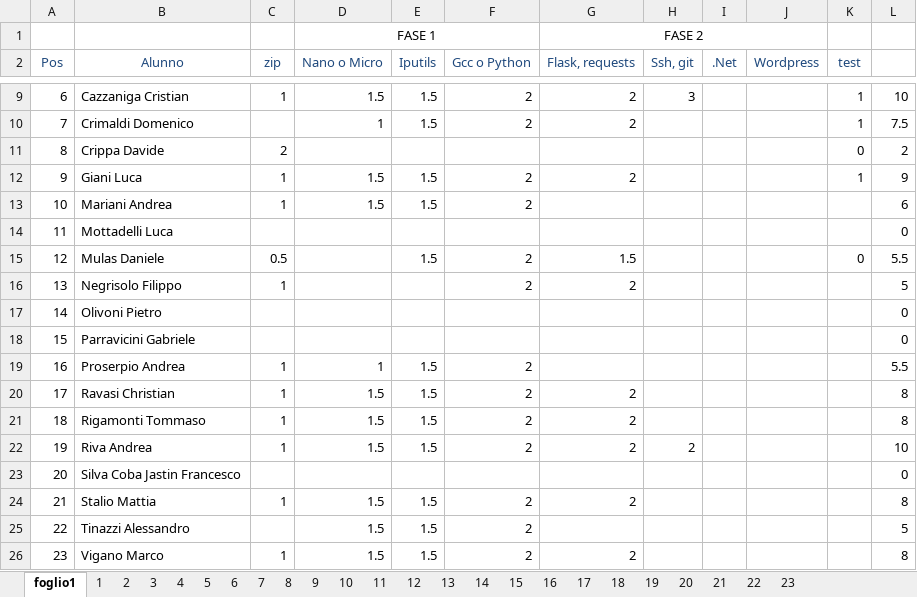
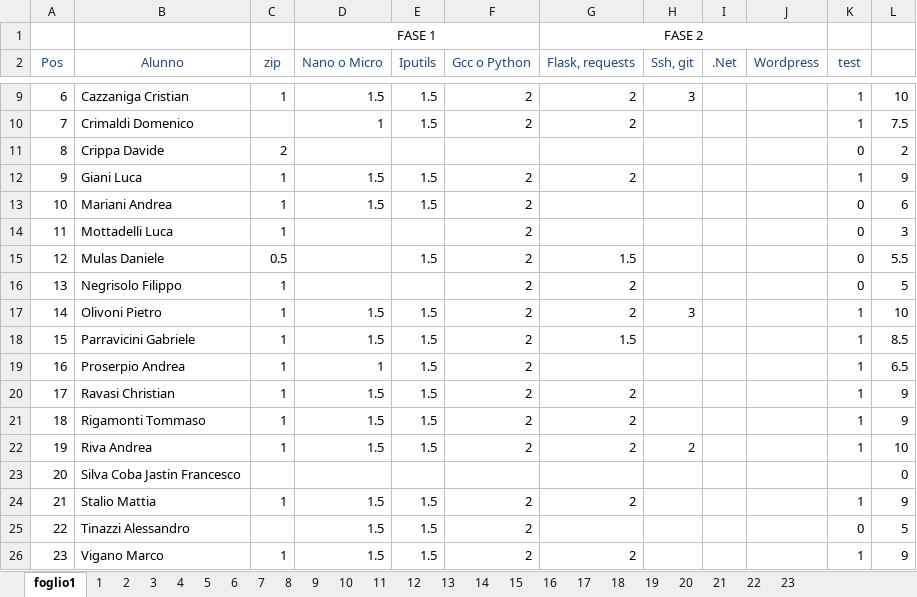
Before and after one commit to EliaSalerno/Ver_quinte, an Excel workbook: Lista schede alunno.xlsx, sheet foglio1, drawn as a sheet; only a part is shown, gaps mark what is left out; values as stored, in another font and other column widths than the file's, no borders; conditional formats not drawn; the diff names each change by its address in the sheet, - before the commit and + after, or states it on an @@ line.

```diff
--- a/Lista schede alunno.xlsx (sheet foglio1)
+++ b/Lista schede alunno.xlsx (sheet foglio1)
-K13:K14 (test): (empty)
+K13:K14 (test): 0
-C14 (zip): (empty)
+C14 (zip): 1
-F14 (Gcc o Python): (empty)
+F14 (Gcc o Python): 2
-L14: 0
+L14: 3
-K16 (test): (empty)
+K16 (test): 0
-C17:C18 (zip): (empty)
+C17:C18 (zip): 1
-D17:D18 (Nano o Micro): (empty)
+D17:D18 (Nano o Micro): 1.5
-E17:E18 (Iputils): (empty)
+E17:E18 (Iputils): 1.5
-F17:F18 (Gcc o Python): (empty)
+F17:F18 (Gcc o Python): 2
-G17 (Flask, requests): (empty)
+G17 (Flask, requests): 2
-H17 (Ssh, git): (empty)
+H17 (Ssh, git): 3
-K17:K22 (test): (empty)
+K17:K22 (test): 1
-L17: 0
+L17: 10
-G18 (Flask, requests): (empty)
+G18 (Flask, requests): 1.5
-L18: 0
+L18: 8.5
-L19: 5.5
+L19: 6.5
-L20:L21: 8
+L20:L21: 9
-K24 (test): (empty)
+K24 (test): 1
-L24: 8
+L24: 9
-K25 (test): (empty)
+K25 (test): 0
-K26 (test): (empty)
+K26 (test): 1
-L26: 8
+L26: 9
```
Also changed, not shown: formulas that keep their value, 14 other files.
